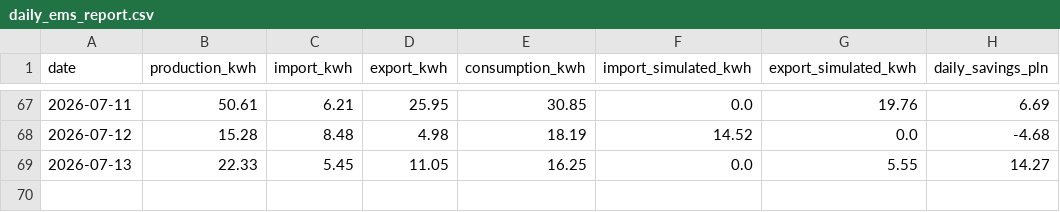
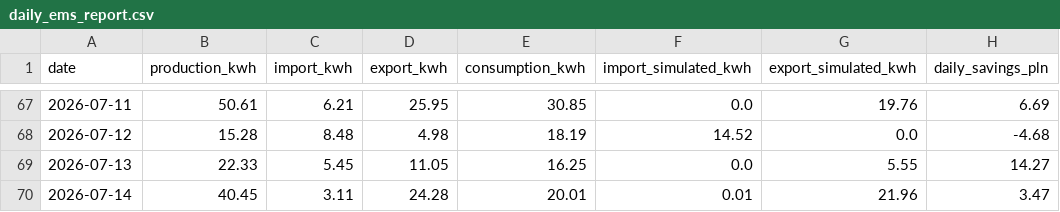
Before and after one commit to stan-zolnierczyk/iot-ems-data-pipeline, a CSV file: data/daily_ems_report.csv, drawn as a sheet; only a part is shown, gaps mark what is left out; the diff names each change by its address in the sheet, - before the commit and + after, or states it on an @@ line.

```diff
--- a/data/daily_ems_report.csv
+++ b/data/daily_ems_report.csv
+row 70: 2026-07-14 | 40.45 | 3.11 | 24.28 | 20.01 | 0.01 | 21.96 | 3.47
```
